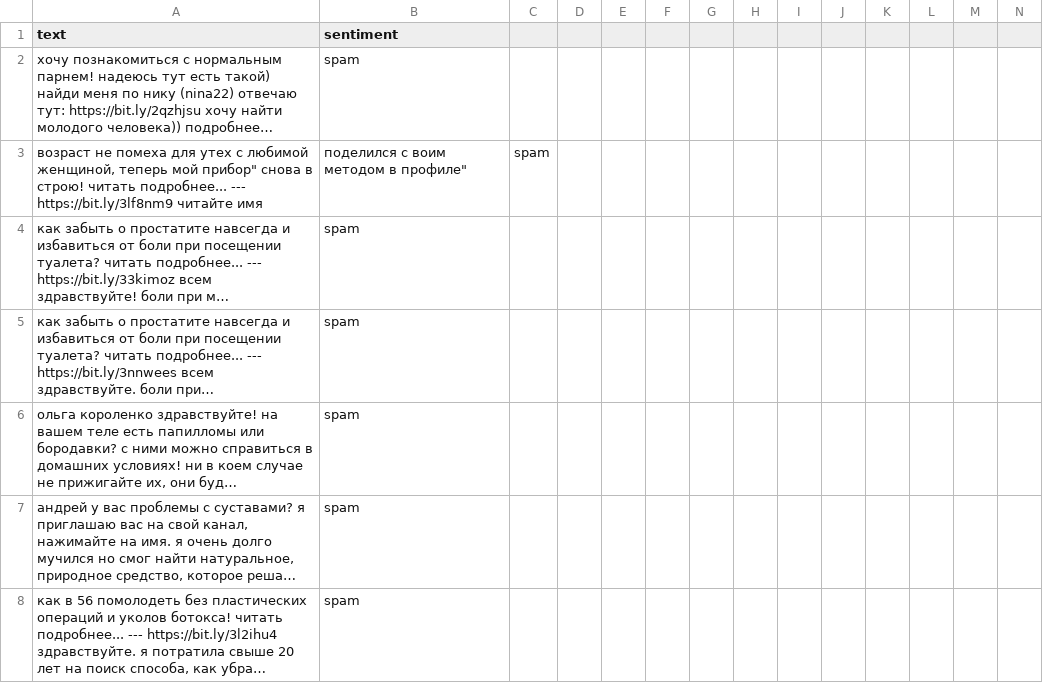
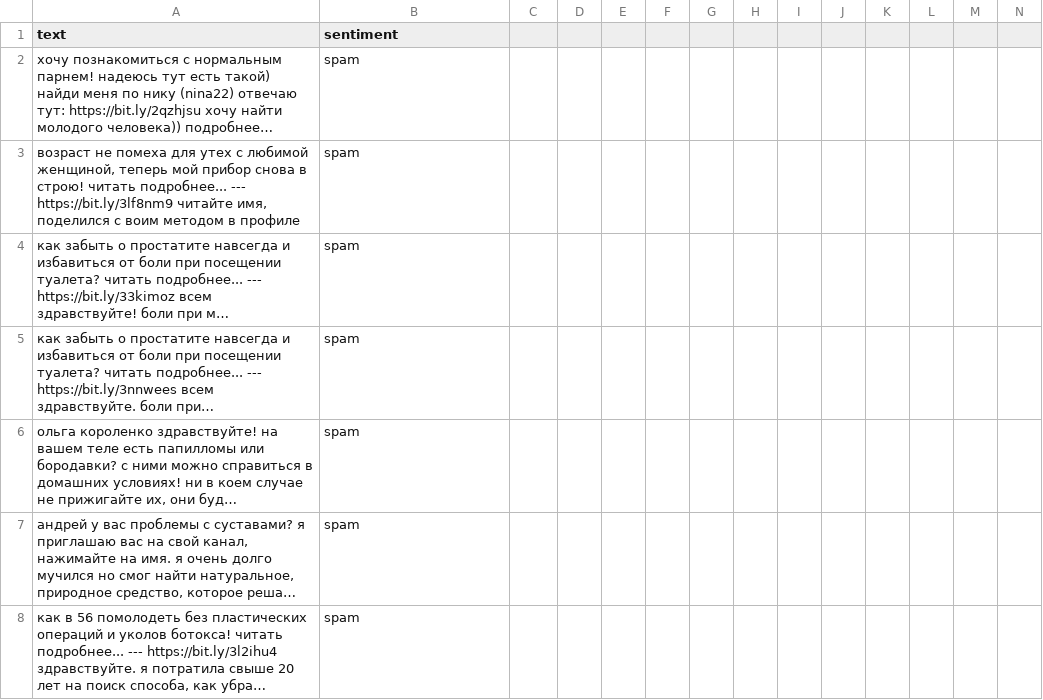
Before and after one commit to b1zar/ClassComment, a CSV file: data/test.csv, drawn as a sheet; only a part is shown; long unchanged cells end in …; removed rows and columns are numbered as before the commit, all else as after; rows hold the shown columns only; the diff names each change by its address in the sheet, - before the commit and + after, or states it on an @@ line.

Commit message:
Add files via upload

```diff
--- a/data/test.csv
+++ b/data/test.csv
-row 3: возраст не помеха для утех с любимой женщиной, теперь мой прибор" снова в строю! читать подробнее... --- https://bit.ly/3lf8nm9 читайте имя | поделился с воим методом в профиле" | spam
+row 3: возраст не помеха для утех с любимой женщиной, теперь мой прибор снова в строю! читать подробнее... --- https://bit.ly/3lf8nm9 читайте имя, поделился с воим методом в профиле | spam
```
